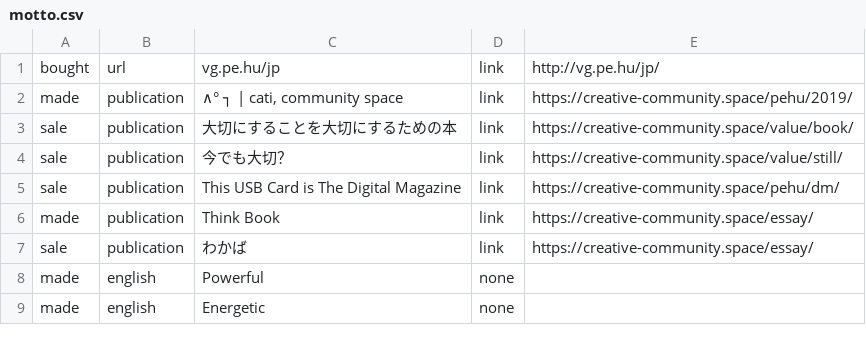
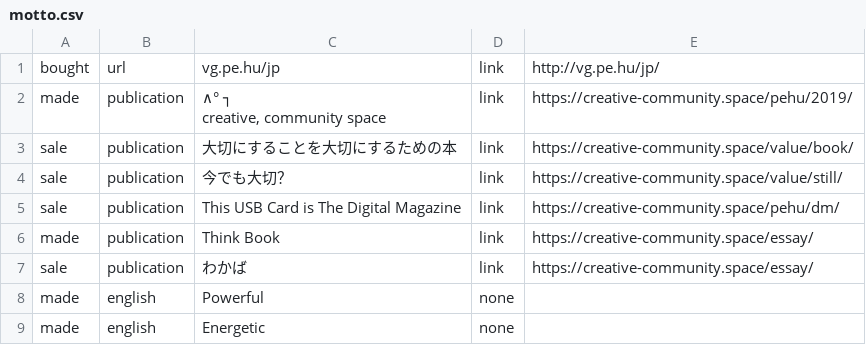
Before and after one commit to creative-community-pehu/index, a CSV file: org/motto.csv, drawn as a sheet; only a part is shown.

Commit message:
Update motto.csv

```diff
--- a/org/motto.csv
+++ b/org/motto.csv
@@ -1,3 +1,4 @@
 bought,url,vg.pe.hu/jp,link,http://vg.pe.hu/jp/
-made,publication,"∧° ┐ | cati, community space",link,https://creative-community.space/pehu/2019/
+made,publication,"∧° ┐
+creative, community space",link,https://creative-community.space/pehu/2019/
 sale,publication,大切にすることを大切にするための本,link,https://creative-community.space/value/book/
```
